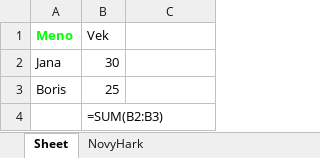
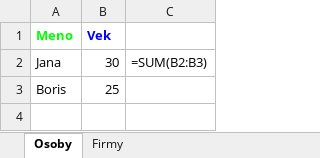
Before and after one commit to ruman1990/skolenie, an Excel workbook: analytikI/vystup.xlsx, sheet Osoby, drawn as a sheet; values as stored, in another font and other column widths than the file's, no borders; formulas without a stored value are shown as written; the diff names each change by its address in the sheet, - before the commit and + after, or states it on an @@ line.

```diff
--- a/analytikI/vystup.xlsx (sheet Osoby)
+++ b/analytikI/vystup.xlsx (sheet Osoby)
-sheet tab: Sheet
+sheet tab: Osoby
-sheet tab: NovyHark
+sheet tab: Firmy
@@ B1 bold: off → on, text colour: black → #0000FF @@
-C2: (empty)
+C2: =SUM(B2:B3)
-row 4:  | =SUM(B2:B3)
```
Also changed, not shown: sheet Firmy, analytikI/priklad.xlsx, 2 other files.
